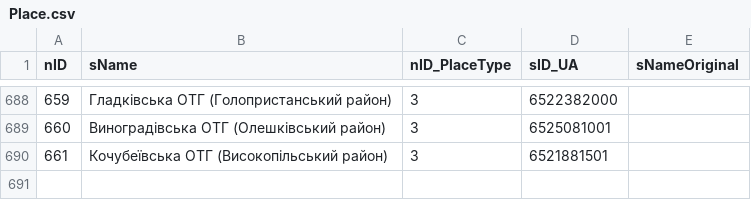
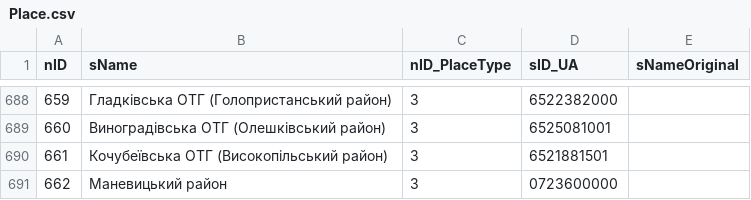
Before and after one commit to iGov-UA/iGov_Data, a CSV file: wf-central/src/main/resources/data/iGov/Place.csv, drawn as a sheet; only a part is shown, gaps mark what is left out; the diff names each change by its address in the sheet, - before the commit and + after, or states it on an @@ line.

```diff
--- a/wf-central/src/main/resources/data/iGov/Place.csv
+++ b/wf-central/src/main/resources/data/iGov/Place.csv
+row 691: 662 | Маневицький район | 3 | 0723600000
```
Also changed, not shown: wf-central/src/main/resources/data/iGov/City.csv, wf-central/src/main/resources/data/iGov__Test_Delta/SubjectOrganJoin.csv, 1 other file.
